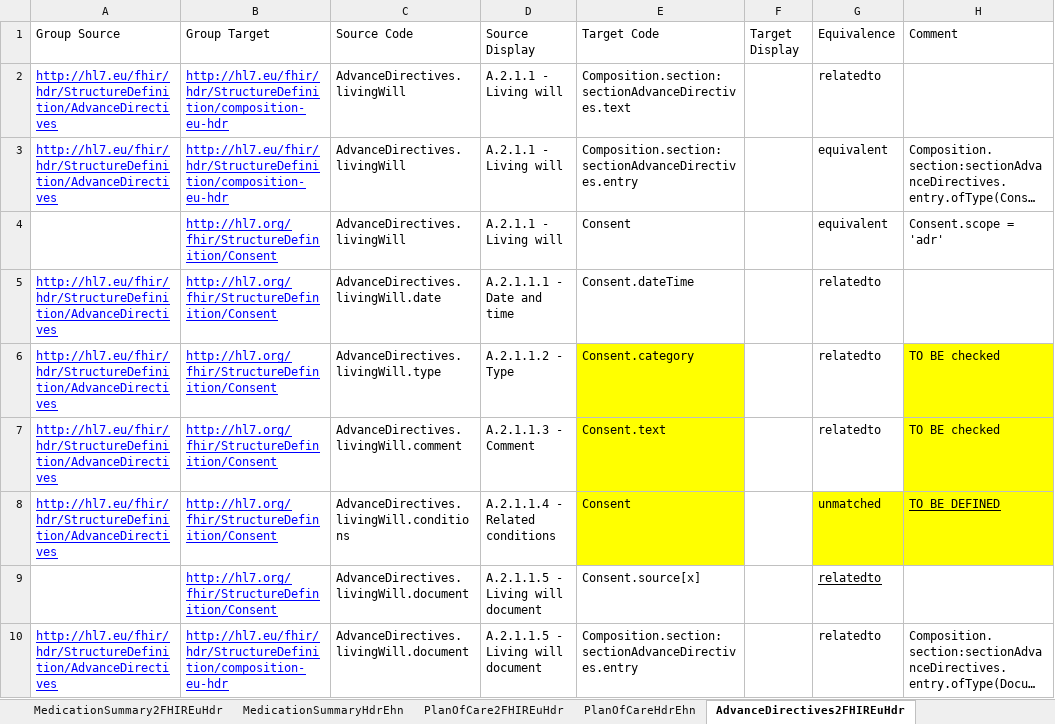
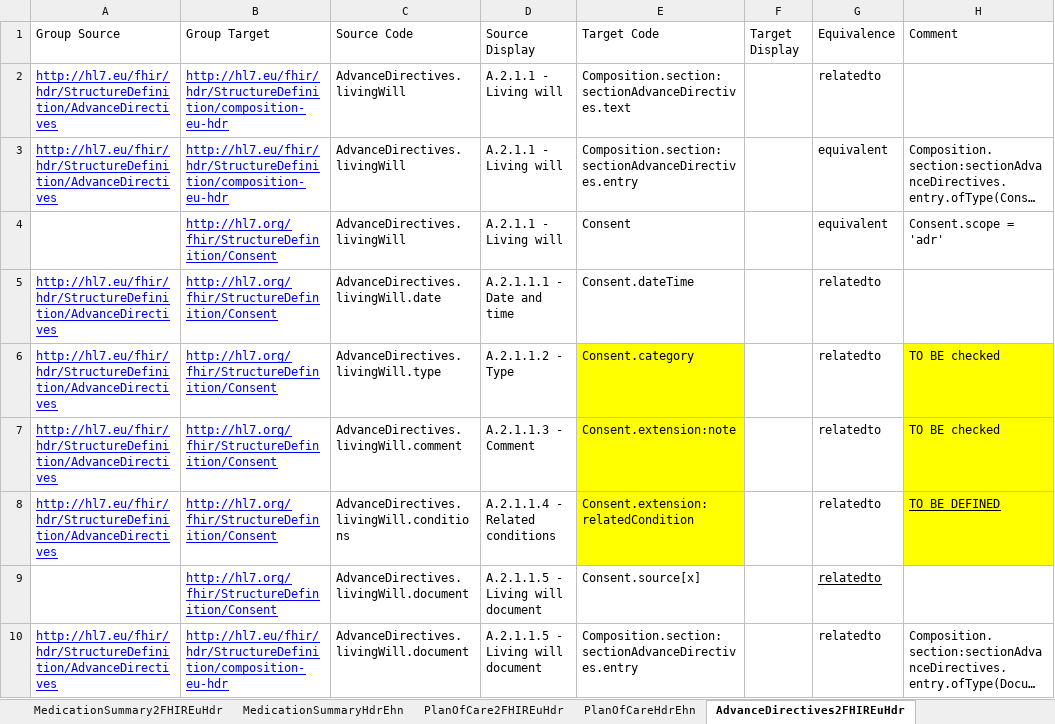
Before and after one commit to hl7-eu/hdr, an Excel workbook: models-src/hl7-hdr-models-and-maps.xlsx, sheet AdvanceDirectives2FHIREuHdr, drawn as a sheet; long unchanged cells end in …; values as stored, in another font and other column widths than the file's, no borders; the diff names each change by its address in the sheet, - before the commit and + after, or states it on an @@ line.

```diff
--- a/models-src/hl7-hdr-models-and-maps.xlsx (sheet AdvanceDirectives2FHIREuHdr)
+++ b/models-src/hl7-hdr-models-and-maps.xlsx (sheet AdvanceDirectives2FHIREuHdr)
-E7 (Target Code): Consent.text
+E7 (Target Code): Consent.extension:note
-E8 (Target Code): Consent
+E8 (Target Code): Consent.extension:relatedCondition
-G8 (Equivalence): unmatched
+G8 (Equivalence): relatedto
-G8 fill: #FFFF00
+G8 fill: none
```
Also changed, not shown: sheet Encounter2FHIREuHdr, sheet FunctionalStatus2FHIREuHdr, sheet AdmissionEvaluation2FHIREuHdr, sheet Subject2FHIREuHdr, 8 other files.
